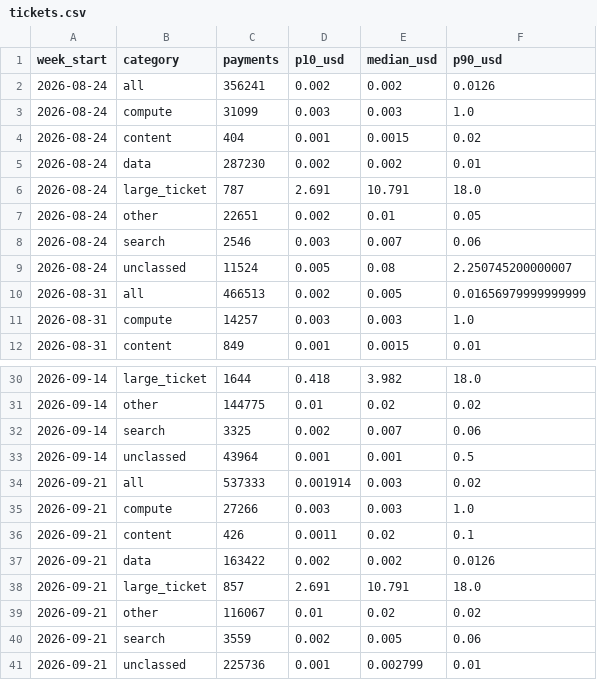
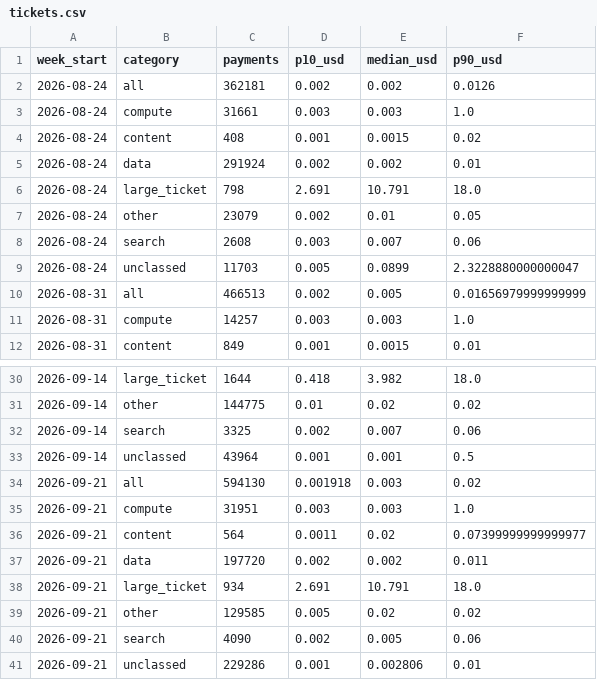
Before and after one commit to doescodinggiteasier/wknipe-site, a CSV file: data/x402_market/tickets.csv, drawn as a sheet; only a part is shown, gaps mark what is left out.

```diff
--- a/data/x402_market/tickets.csv
+++ b/data/x402_market/tickets.csv
@@ -1,10 +1,10 @@
 week_start,category,payments,p10_usd,median_usd,p90_usd
-2026-08-24,all,356241,0.002,0.002,0.0126
-2026-08-24,compute,31099,0.003,0.003,1.0
-2026-08-24,content,404,0.001,0.0015,0.02
-2026-08-24,data,287230,0.002,0.002,0.01
-2026-08-24,large_ticket,787,2.691,10.791,18.0
-2026-08-24,other,22651,0.002,0.01,0.05
-2026-08-24,search,2546,0.003,0.007,0.06
-2026-08-24,unclassed,11524,0.005,0.08,2.250745200000007
+2026-08-24,all,362181,0.002,0.002,0.0126
+2026-08-24,compute,31661,0.003,0.003,1.0
+2026-08-24,content,408,0.001,0.0015,0.02
+2026-08-24,data,291924,0.002,0.002,0.01
+2026-08-24,large_ticket,798,2.691,10.791,18.0
+2026-08-24,other,23079,0.002,0.01,0.05
+2026-08-24,search,2608,0.003,0.007,0.06
+2026-08-24,unclassed,11703,0.005,0.0899,2.3228880000000047
 2026-08-31,all,466513,0.002,0.005,0.01656979999999999
@@ -33,9 +33,9 @@ week_start,category,payments,p10_usd,median_usd,p90_usd
 2026-09-14,unclassed,43964,0.001,0.001,0.5
-2026-09-21,all,537333,0.001914,0.003,0.02
-2026-09-21,compute,27266,0.003,0.003,1.0
-2026-09-21,content,426,0.0011,0.02,0.1
-2026-09-21,data,163422,0.002,0.002,0.0126
-2026-09-21,large_ticket,857,2.691,10.791,18.0
-2026-09-21,other,116067,0.01,0.02,0.02
-2026-09-21,search,3559,0.002,0.005,0.06
-2026-09-21,unclassed,225736,0.001,0.002799,0.01
+2026-09-21,all,594130,0.001918,0.003,0.02
+2026-09-21,compute,31951,0.003,0.003,1.0
+2026-09-21,content,564,0.0011,0.02,0.07399999999999977
+2026-09-21,data,197720,0.002,0.002,0.011
+2026-09-21,large_ticket,934,2.691,10.791,18.0
+2026-09-21,other,129585,0.005,0.02,0.02
+2026-09-21,search,4090,0.002,0.005,0.06
+2026-09-21,unclassed,229286,0.001,0.002806,0.01
```
Also changed, not shown: data/x402_index/payees_weekly.csv, data/x402_market/buyer_spend_histogram.csv, 53 other files.
